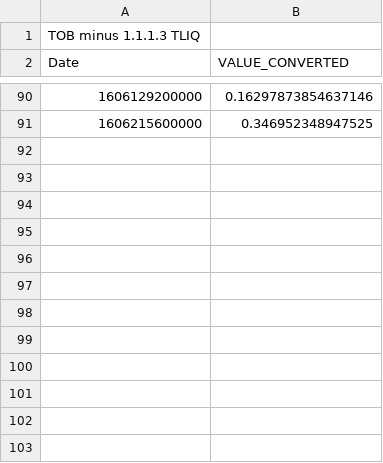
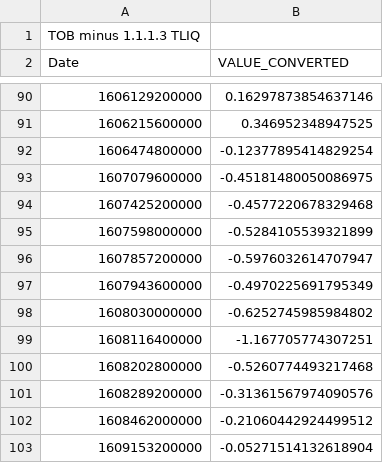
Before and after one commit to jlagram/VdepEvolution, a CSV file: EnvConditions/Temperature/Data/TOB_minus_1.1.1.3_TLIQ_2020.csv, drawn as a sheet; only a part is shown, gaps mark what is left out.

```diff
--- a/EnvConditions/Temperature/Data/TOB_minus_1.1.1.3_TLIQ_2020.csv
+++ b/EnvConditions/Temperature/Data/TOB_minus_1.1.1.3_TLIQ_2020.csv
@@ -91 +91,13 @@ Date,VALUE_CONVERTED
 "1606215600000","0.346952348947525"
+"1606474800000","-0.12377895414829254"
+"1607079600000","-0.45181480050086975"
+"1607425200000","-0.4577220678329468"
+"1607598000000","-0.5284105539321899"
+"1607857200000","-0.5976032614707947"
+"1607943600000","-0.4970225691795349"
+"1608030000000","-0.6252745985984802"
+"1608116400000","-1.167705774307251"
+"1608202800000","-0.5260774493217468"
+"1608289200000","-0.31361567974090576"
+"1608462000000","-0.21060442924499512"
+"1609153200000","-0.05271514132618904"
```
Also changed, not shown: EnvConditions/Temperature/Data/TIB_minus_1.1.1_TLIQ2_2020.csv, EnvConditions/Temperature/Data/TOB_minus_1.1.1.2_TLIQ_2020.csv, 41 other files.
